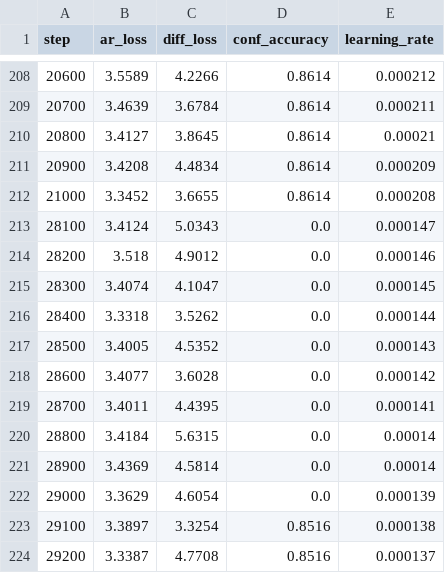
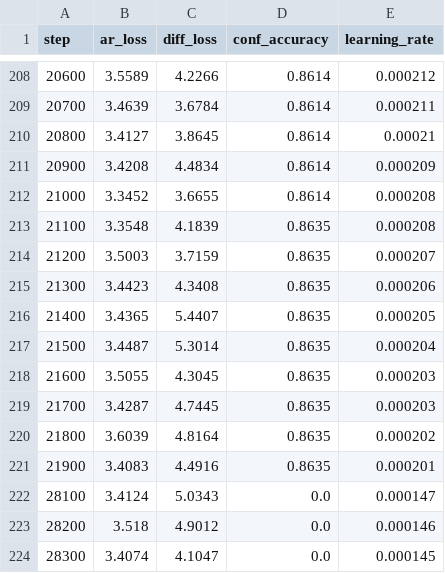
Before and after one commit to BITBANSHEE-C137/KahnemanHybridExperiment, a CSV file: experiments/training_steps.csv, drawn as a sheet; only a part is shown, gaps mark what is left out; the shorter side is filled out with more unchanged rows; the diff names each change by its address in the sheet, - before the commit and + after, or states it on an @@ line.

Commit message:
Update experiment CSVs (auto-export at step 9000)

```diff
--- a/experiments/training_steps.csv
+++ b/experiments/training_steps.csv
+row 213: 21100 | 3.3548 | 4.1839 | 0.8635 | 0.000208
+row 214: 21200 | 3.5003 | 3.7159 | 0.8635 | 0.000207
+row 215: 21300 | 3.4423 | 4.3408 | 0.8635 | 0.000206
+row 216: 21400 | 3.4365 | 5.4407 | 0.8635 | 0.000205
+row 217: 21500 | 3.4487 | 5.3014 | 0.8635 | 0.000204
+row 218: 21600 | 3.5055 | 4.3045 | 0.8635 | 0.000203
+row 219: 21700 | 3.4287 | 4.7445 | 0.8635 | 0.000203
+row 220: 21800 | 3.6039 | 4.8164 | 0.8635 | 0.000202
+row 221: 21900 | 3.4083 | 4.4916 | 0.8635 | 0.000201
```
